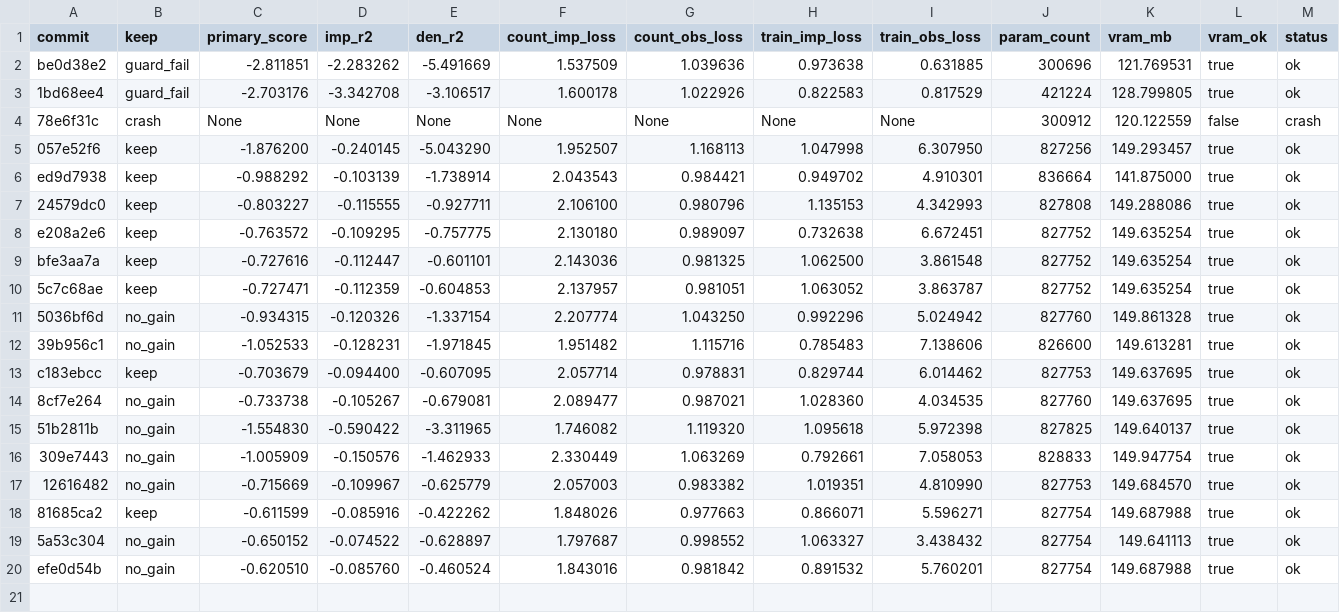
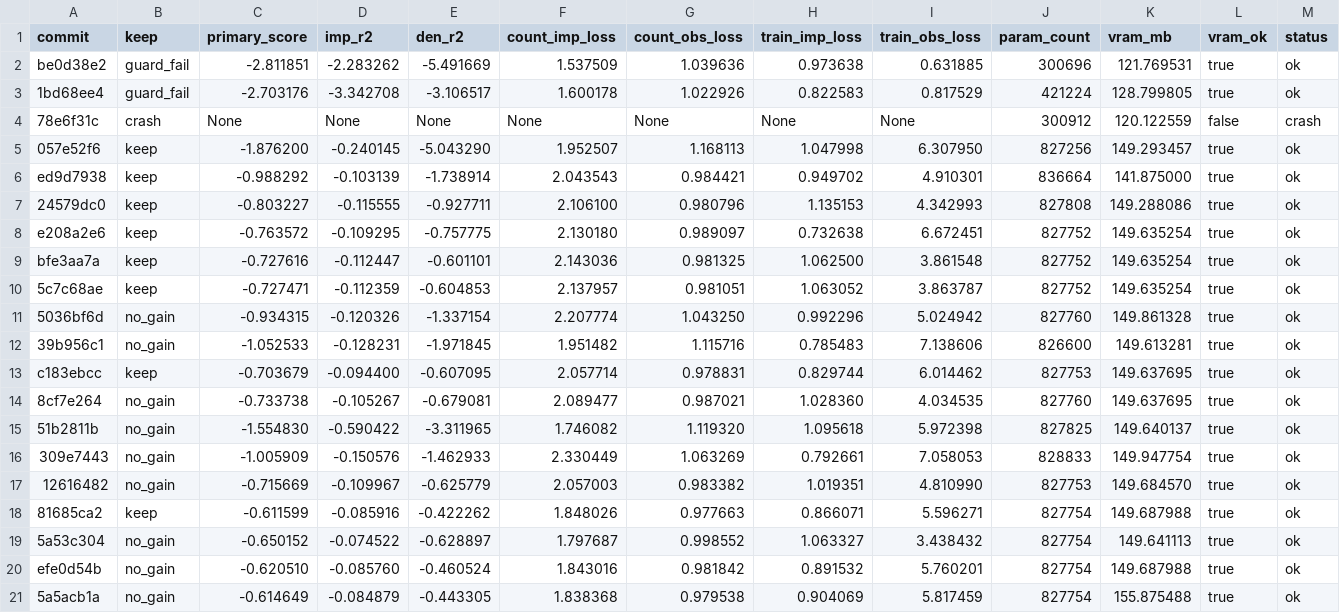
Before and after one commit to mehdiforoozandeh/CANDI, a TSV file: sandbox/autoresearch/june3/results.tsv, drawn as a sheet; only a part is shown; rows hold the shown columns only; the diff names each change by its address in the sheet, - before the commit and + after, or states it on an @@ line.

```diff
--- a/sandbox/autoresearch/june3/results.tsv
+++ b/sandbox/autoresearch/june3/results.tsv
+row 21: 5a5acb1a | no_gain | -0.614649 | -0.084879 | -0.443305 | 1.838368 | 0.979538 | 0.904069 | 5.817459 | 827754 | 155.875488 | true | ok
```
Also changed, not shown: 1 other file.
